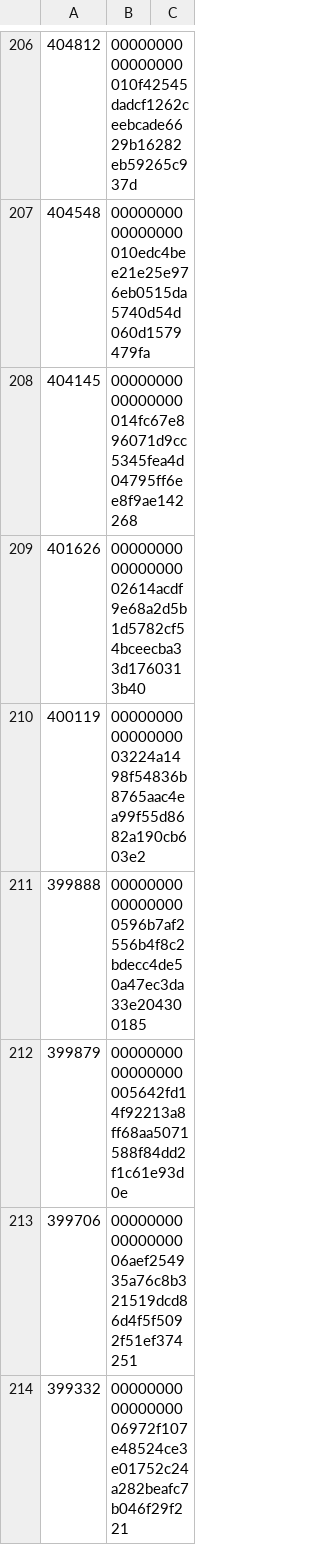
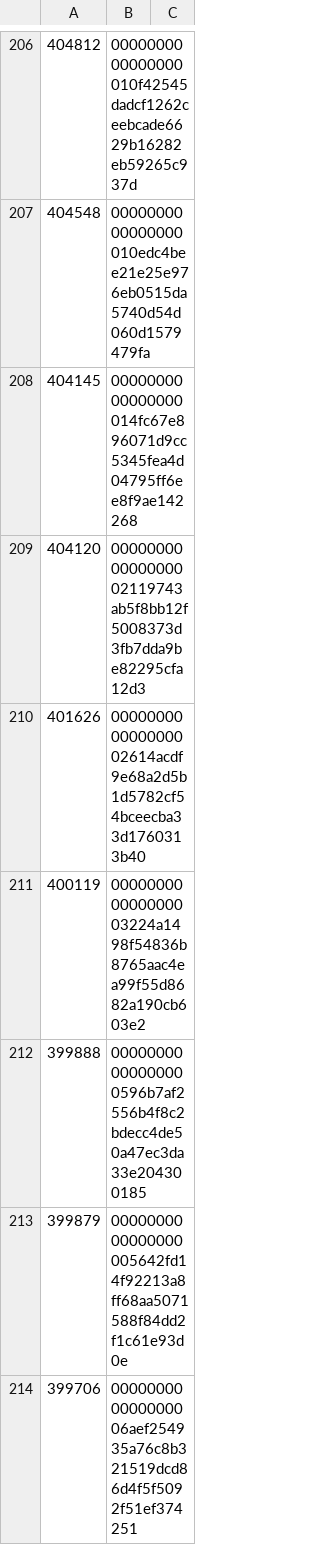
Before and after one commit to bitcoin-data/stale-blocks, a CSV file: stale-blocks.csv, drawn as a sheet; only a part is shown, gaps mark what is left out; the shorter side is filled out with more unchanged rows; the diff names each change by its address in the sheet, - before the commit and + after, or states it on an @@ line.

Commit message:
add: sipa bitcoin.stackexchange.com answer
https://bitcoin.stackexchange.com/questions/43550/where-can-i-find-records-of-blockchain-branches

https://archive.ph/nop8b

```diff
--- a/stale-blocks.csv
+++ b/stale-blocks.csv
+row 209: 404120 | 000000000000000002119743ab5f8bb12f5008373d3fb7dda9be82295cfa12d3
```
